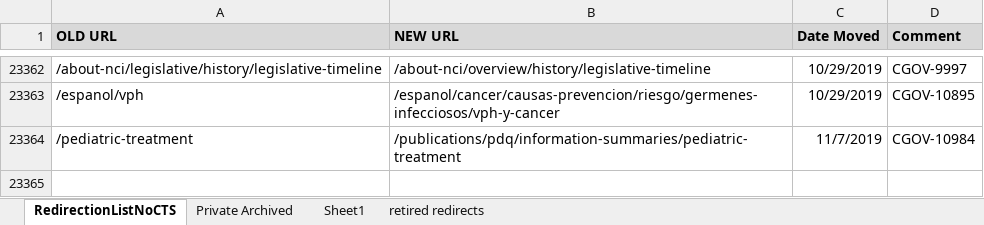
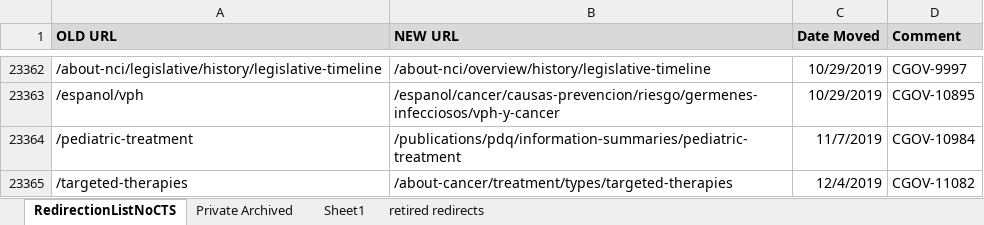
Before and after one commit to NCIOCPL/wcms-content, an Excel workbook: redirection-list/RedirectionList.xlsx, sheet RedirectionListNoCTS, drawn as a sheet; only a part is shown, gaps mark what is left out; values as stored, in another font and other column widths than the file's, no borders; conditional formats not drawn; the diff names each change by its address in the sheet, - before the commit and + after, or states it on an @@ line.

Commit message:
update of redirect list with request CGOV-11082
CGOV-11082

```diff
--- a/redirection-list/RedirectionList.xlsx (sheet RedirectionListNoCTS)
+++ b/redirection-list/RedirectionList.xlsx (sheet RedirectionListNoCTS)
+row 23365: /targeted-therapies | /about-cancer/treatment/types/targeted-therapies | 12/4/2019 | CGOV-11082
```
Also changed, not shown: 1 other file.
